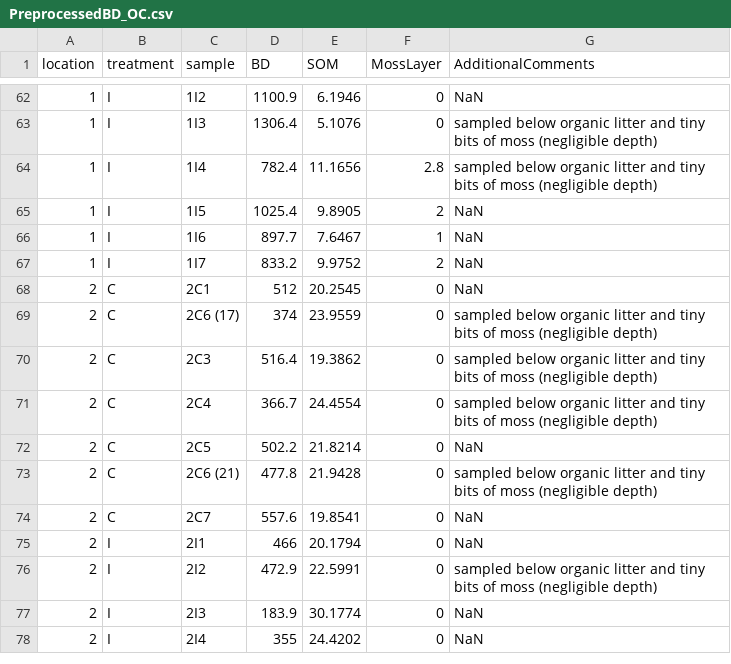
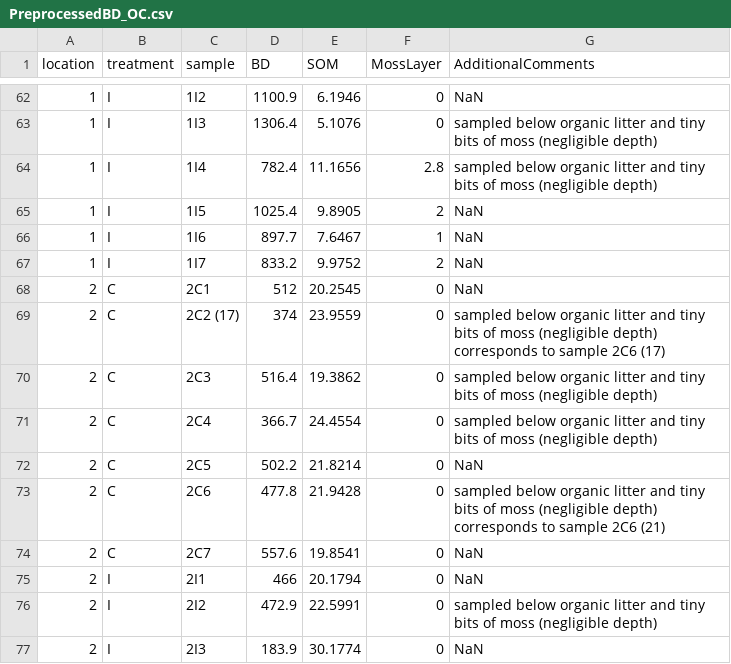
Before and after one commit to JorgeMoranBornemann/BScThesis, a CSV file: Datasets/PreprocessedBD_OC.csv, drawn as a sheet; only a part is shown, gaps mark what is left out; the shorter side is filled out with more unchanged rows.

Commit message:
Update PreprocessedBD_OC.csv

```diff
--- a/Datasets/PreprocessedBD_OC.csv
+++ b/Datasets/PreprocessedBD_OC.csv
@@ -68,3 +68,3 @@ location,treatment,sample,BD,SOM,MossLayer,AdditionalComments
 2,C,2C1,512,20.2545,0,NaN
-2,C,2C6 (17),374,23.9559,0,sampled below organic litter and tiny bits of moss (negligible depth)
+2,C,2C2 (17),374,23.9559,0,sampled below organic litter and tiny bits of moss (negligible depth) corresponds to sample 2C6 (17)
 2,C,2C3,516.4,19.3862,0,sampled below organic litter and tiny bits of moss (negligible depth)
@@ -72,3 +72,3 @@ location,treatment,sample,BD,SOM,MossLayer,AdditionalComments
 2,C,2C5,502.2,21.8214,0,NaN
-2,C,2C6 (21),477.8,21.9428,0,sampled below organic litter and tiny bits of moss (negligible depth)
+2,C,2C6,477.8,21.9428,0,sampled below organic litter and tiny bits of moss (negligible depth) corresponds to sample 2C6 (21)
 2,C,2C7,557.6,19.8541,0,NaN
```
